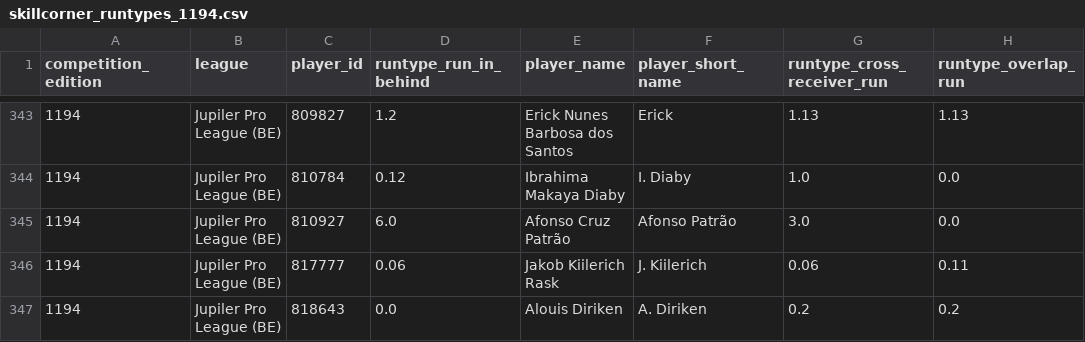
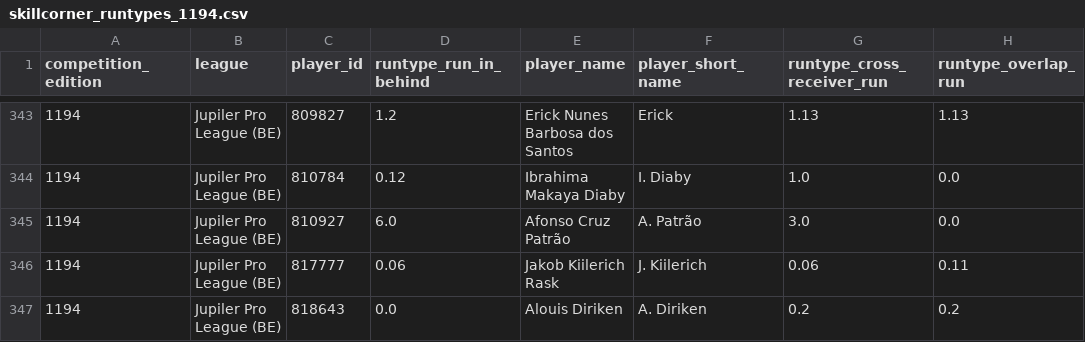
Before and after one commit to levelupstudioPL/rakow-scout, a CSV file: scripts/skillcorner_runtypes_1194.csv, drawn as a sheet; only a part is shown, gaps mark what is left out; the diff names each change by its address in the sheet, - before the commit and + after, or states it on an @@ line.

```diff
--- a/scripts/skillcorner_runtypes_1194.csv
+++ b/scripts/skillcorner_runtypes_1194.csv
-F345 (player_short_name): Afonso Patrão
+F345 (player_short_name): A. Patrão
```
Also changed, not shown: scripts/skillcorner_runtypes_1191.csv, scripts/skillcorner_runtypes_1212.csv, 6 other files.
